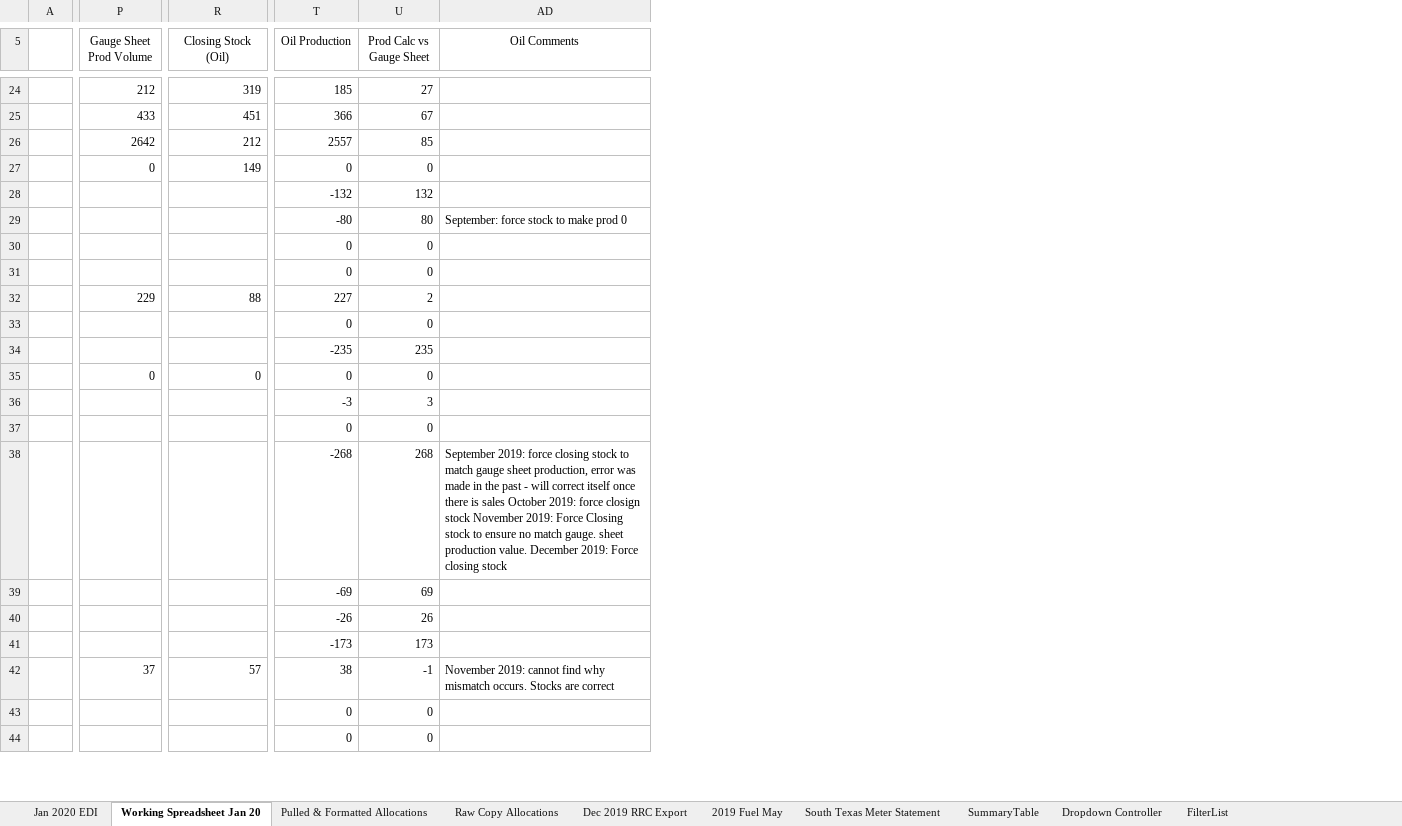
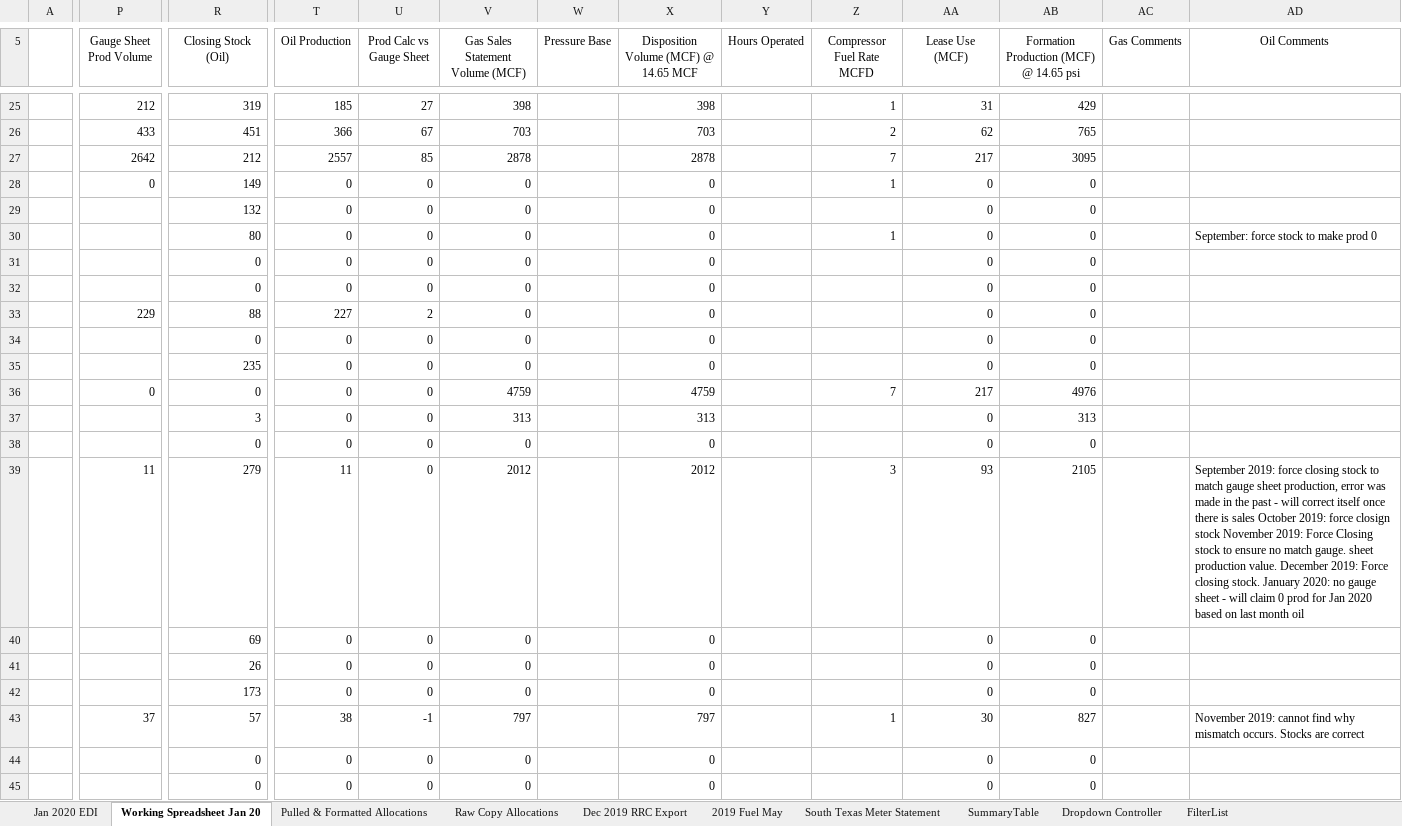
Before and after one commit to mishaun/Production-Reporting-Data-Extraction, an Excel workbook: January 20/Jan 2020 - MPLP - PR EDI.xlsm, sheet Working Spreadsheet Jan 20, drawn as a sheet; only a part is shown, gaps mark what is left out; values as stored, in another font and other column widths than the file's, no borders; conditional formats and table styles not drawn; addresses are those after the commit; the diff covers the shown part only; the diff names each change by its address in the sheet, - before the commit and + after, or states it on an @@ line.

```diff
--- a/January 20/Jan 2020 - MPLP - PR EDI.xlsm (sheet Working Spreadsheet Jan 20)
+++ b/January 20/Jan 2020 - MPLP - PR EDI.xlsm (sheet Working Spreadsheet Jan 20)
@@ column V (Gas Sales Statement Volume (MCF)) unhidden, rows 25-45: 398 | 703 | 2878 | 0 | 0 | 0 | 0 | 0 | 0 | 0 | 0 | 4759 | 313 | 0 | 2012 | 0 | 0 | 0 | 797 | 0 | 0 @@
@@ column W (Pressure Base) unhidden, empty @@
@@ column X unhidden, row 5: Disposition Volume (MCF) @ 14.65 MCF; rows 25-45: 398 | 703 | 2878 | 0 | 0 | 0 | 0 | 0 | 0 | 0 | 0 | 4759 | 313 | 0 | 2012 | 0 | 0 | 0 | 797 | 0 | 0 @@
@@ column Y (Hours Operated) unhidden, empty @@
@@ column Z (Compressor Fuel Rate MCFD) unhidden, rows 25-43: 1 | 2 | 7 | 1 |  | 1 |  |  |  |  |  | 7 |  |  | 3 |  |  |  | 1 @@
@@ column AA (Lease Use (MCF)) unhidden, rows 25-45: 31 | 62 | 217 | 0 | 0 | 0 | 0 | 0 | 0 | 0 | 0 | 217 | 0 | 0 | 93 | 0 | 0 | 0 | 30 | 0 | 0 @@
@@ column AB unhidden, row 5: Formation Production (MCF) @ 14.65 psi; rows 25-45: 429 | 765 | 3095 | 0 | 0 | 0 | 0 | 0 | 0 | 0 | 0 | 4976 | 313 | 0 | 2105 | 0 | 0 | 0 | 827 | 0 | 0 @@
@@ column AC (Gas Comments) unhidden, empty @@
-R29 (Closing Stock (Oil)): (empty)
+R29 (Closing Stock (Oil)): 132
-T29 (Oil Production): -132
+T29 (Oil Production): 0
-U29 (Prod Calc vs Gauge Sheet): 132
+U29 (Prod Calc vs Gauge Sheet): 0
-R30 (Closing Stock (Oil)): (empty)
+R30 (Closing Stock (Oil)): 80
-T30 (Oil Production): -80
+T30 (Oil Production): 0
-U30 (Prod Calc vs Gauge Sheet): 80
+U30 (Prod Calc vs Gauge Sheet): 0
-R31:R32 (Closing Stock (Oil)): (empty)
+R31:R32 (Closing Stock (Oil)): 0
-R34 (Closing Stock (Oil)): (empty)
+R34 (Closing Stock (Oil)): 0
-R35 (Closing Stock (Oil)): (empty)
+R35 (Closing Stock (Oil)): 235
-T35 (Oil Production): -235
+T35 (Oil Production): 0
-U35 (Prod Calc vs Gauge Sheet): 235
+U35 (Prod Calc vs Gauge Sheet): 0
-R37 (Closing Stock (Oil)): (empty)
+R37 (Closing Stock (Oil)): 3
-T37 (Oil Production): -3
+T37 (Oil Production): 0
-U37 (Prod Calc vs Gauge Sheet): 3
+U37 (Prod Calc vs Gauge Sheet): 0
-R38 (Closing Stock (Oil)): (empty)
+R38 (Closing Stock (Oil)): 0
-P39 (Gauge Sheet Prod Volume): (empty)
+P39 (Gauge Sheet Prod Volume): 11
-R39 (Closing Stock (Oil)): (empty)
+R39 (Closing Stock (Oil)): 279
-T39 (Oil Production): -268
+T39 (Oil Production): 11
-U39 (Prod Calc vs Gauge Sheet): 268
+U39 (Prod Calc vs Gauge Sheet): 0
-AD39 (Oil Comments): …Force closing stock
+AD39 (Oil Comments): …Force closing stock. January 2020: no gauge sheet - will claim 0 prod for Jan 2020 based on last month oil
-R40 (Closing Stock (Oil)): (empty)
+R40 (Closing Stock (Oil)): 69
-T40 (Oil Production): -69
+T40 (Oil Production): 0
-U40 (Prod Calc vs Gauge Sheet): 69
+U40 (Prod Calc vs Gauge Sheet): 0
-R41 (Closing Stock (Oil)): (empty)
+R41 (Closing Stock (Oil)): 26
-T41 (Oil Production): -26
+T41 (Oil Production): 0
-U41 (Prod Calc vs Gauge Sheet): 26
+U41 (Prod Calc vs Gauge Sheet): 0
-R42 (Closing Stock (Oil)): (empty)
+R42 (Closing Stock (Oil)): 173
-T42 (Oil Production): -173
+T42 (Oil Production): 0
-U42 (Prod Calc vs Gauge Sheet): 173
+U42 (Prod Calc vs Gauge Sheet): 0
-R44:R45 (Closing Stock (Oil)): (empty)
+R44:R45 (Closing Stock (Oil)): 0
```
Also changed, not shown: 3 added rows, 326 edited cells and cell formats elsewhere in this sheet, sheet Jan 2020 EDI, sheet Dec 2019 RRC Export, formulas that keep their value, hidden cells, January 20/Gauge Sheets - January 2020/Mi West.xlsx, 2 other files.
